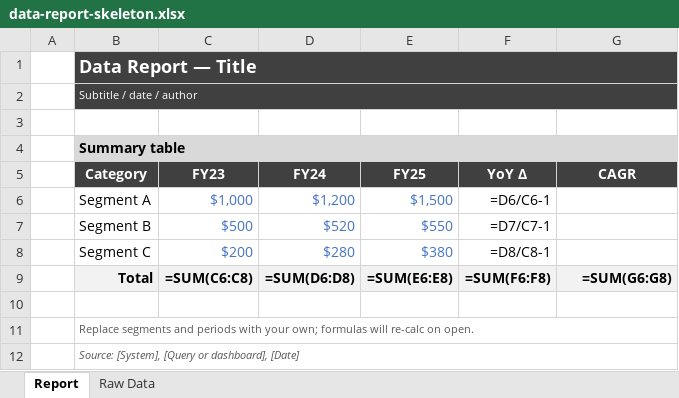
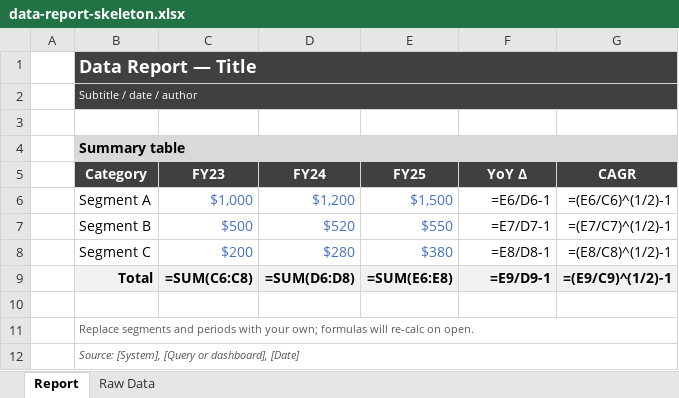
Before and after one commit to v5jqpdvj4g-blip/proxlsx-skill, an Excel workbook: templates/data-report-skeleton.xlsx, sheet Report, drawn as a sheet; values as stored, in another font and other column widths than the file's, no borders; formulas without a stored value are shown as written; the diff names each change by its address in the sheet, - before the commit and + after, or states it on an @@ line.

```diff
--- a/templates/data-report-skeleton.xlsx (sheet Report)
+++ b/templates/data-report-skeleton.xlsx (sheet Report)
-F6 (YoY Δ): =D6/C6-1
+F6 (YoY Δ): =E6/D6-1
-G6 (CAGR): (empty)
+G6 (CAGR): =(E6/C6)^(1/2)-1
-F7 (YoY Δ): =D7/C7-1
+F7 (YoY Δ): =E7/D7-1
-G7 (CAGR): (empty)
+G7 (CAGR): =(E7/C7)^(1/2)-1
-F8 (YoY Δ): =D8/C8-1
+F8 (YoY Δ): =E8/D8-1
-G8 (CAGR): (empty)
+G8 (CAGR): =(E8/C8)^(1/2)-1
-F9 (YoY Δ): =SUM(F6:F8)
+F9 (YoY Δ): =E9/D9-1
-G9 (CAGR): =SUM(G6:G8)
+G9 (CAGR): =(E9/C9)^(1/2)-1
```
Also changed, not shown: templates/engineering-sheet-skeleton.xlsx, templates/financial-model-skeleton.xlsx, 12 other files.
